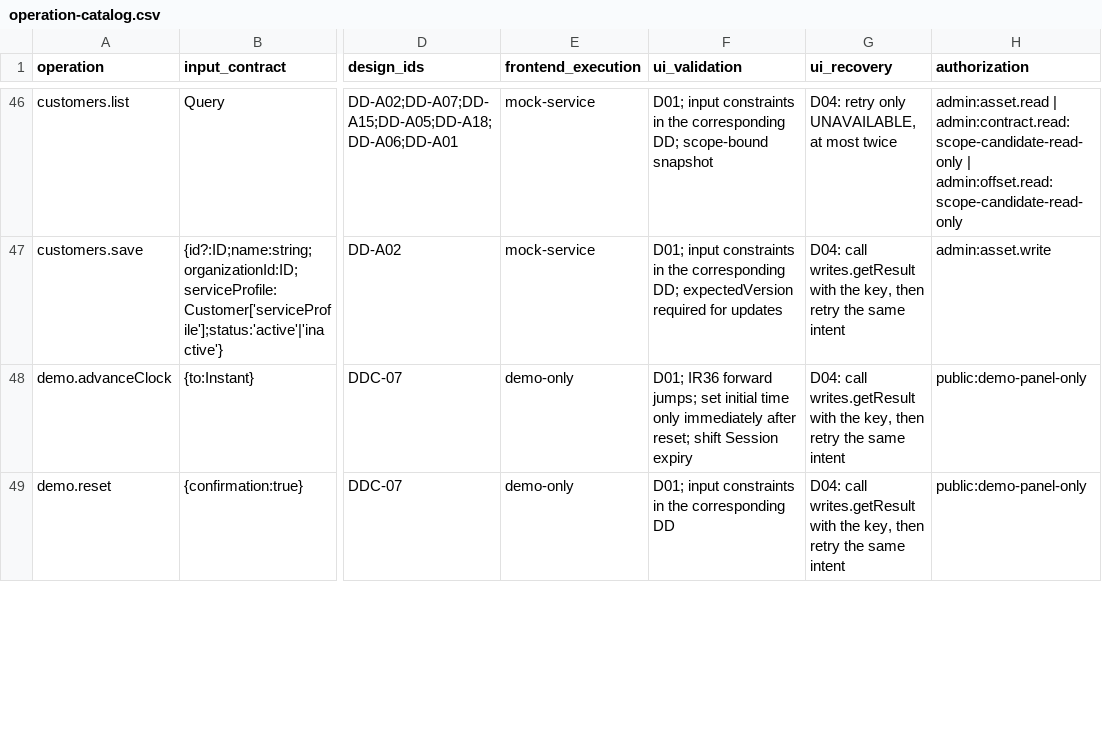
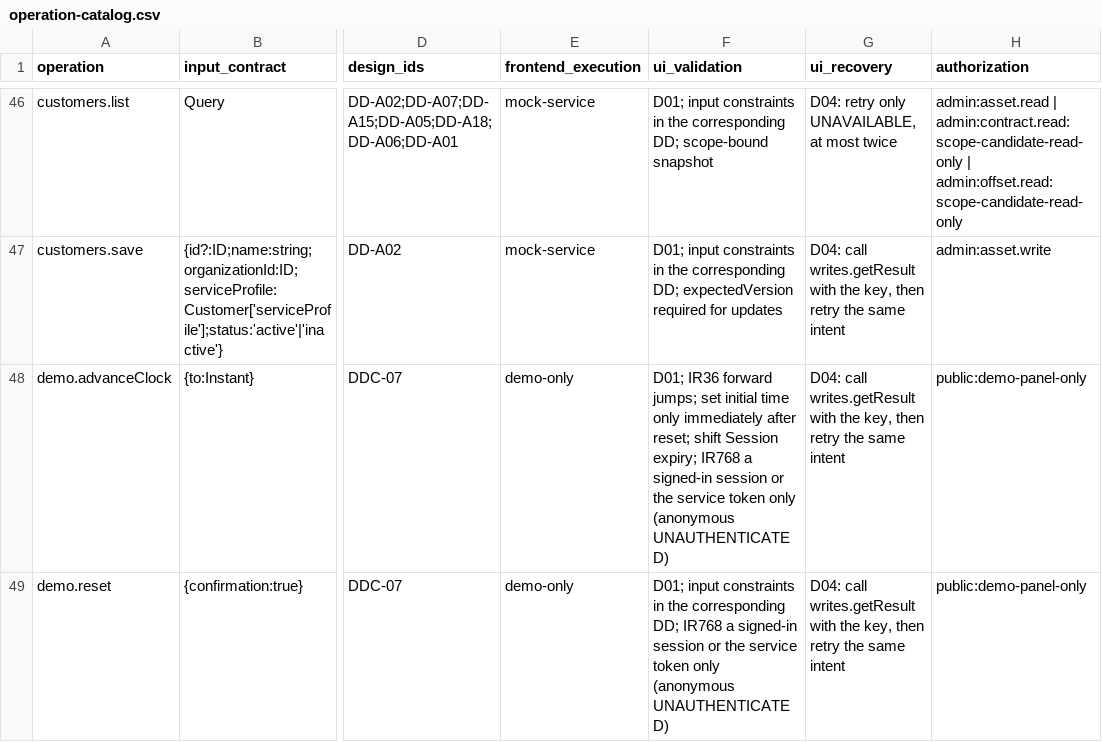
Before and after one commit to Aquarius0715/AC-Project, a CSV file: docs/02-design/operation-catalog.csv, drawn as a sheet; only a part is shown, gaps mark what is left out; the diff covers the shown part only; the diff names each change by its address in the sheet, - before the commit and + after, or states it on an @@ line.

```diff
--- a/docs/02-design/operation-catalog.csv
+++ b/docs/02-design/operation-catalog.csv
-F48 (ui_validation): …shift Session expiry
+F48 (ui_validation): …shift Session expiry; IR768 a signed-in session or the service token only (anonymous UNAUTHENTICATED)
-F49 (ui_validation): …the corresponding DD
+F49 (ui_validation): …the corresponding DD; IR768 a signed-in session or the service token only (anonymous UNAUTHENTICATED)
```
Also changed, not shown: 1 edited cell elsewhere in this file, 15 other files.
